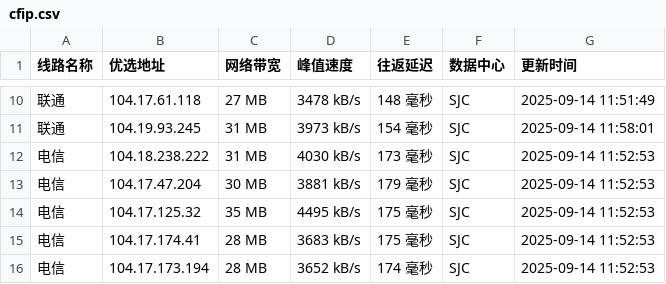
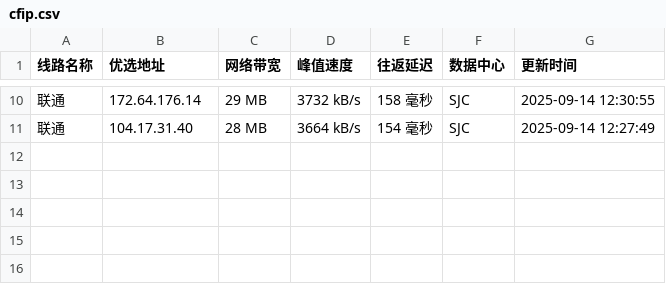
Before and after one commit to mading789/cfipv4db, a CSV file: cfip.csv, drawn as a sheet; only a part is shown, gaps mark what is left out; the diff covers the shown part only.

```diff
--- a/cfip.csv
+++ b/cfip.csv
@@ -10,7 +10,2 @@
-联通,104.17.61.118,27 MB,3478 kB/s,148 毫秒,SJC,2025-09-14 11:51:49
-联通,104.19.93.245,31 MB,3973 kB/s,154 毫秒,SJC,2025-09-14 11:58:01
-电信,104.18.238.222,31 MB,4030 kB/s,173 毫秒,SJC,2025-09-14 11:52:53
-电信,104.17.47.204,30 MB,3881 kB/s,179 毫秒,SJC,2025-09-14 11:52:53
-电信,104.17.125.32,35 MB,4495 kB/s,175 毫秒,SJC,2025-09-14 11:52:53
-电信,104.17.174.41,28 MB,3683 kB/s,175 毫秒,SJC,2025-09-14 11:52:53
-电信,104.17.173.194,28 MB,3652 kB/s,174 毫秒,SJC,2025-09-14 11:52:53
+联通,172.64.176.14,29 MB,3732 kB/s,158 毫秒,SJC,2025-09-14 12:30:55
+联通,104.17.31.40,28 MB,3664 kB/s,154 毫秒,SJC,2025-09-14 12:27:49
```
Also changed, not shown: 3 added rows, 3 removed rows and 24 edited cells elsewhere in this file, 1 other file.
